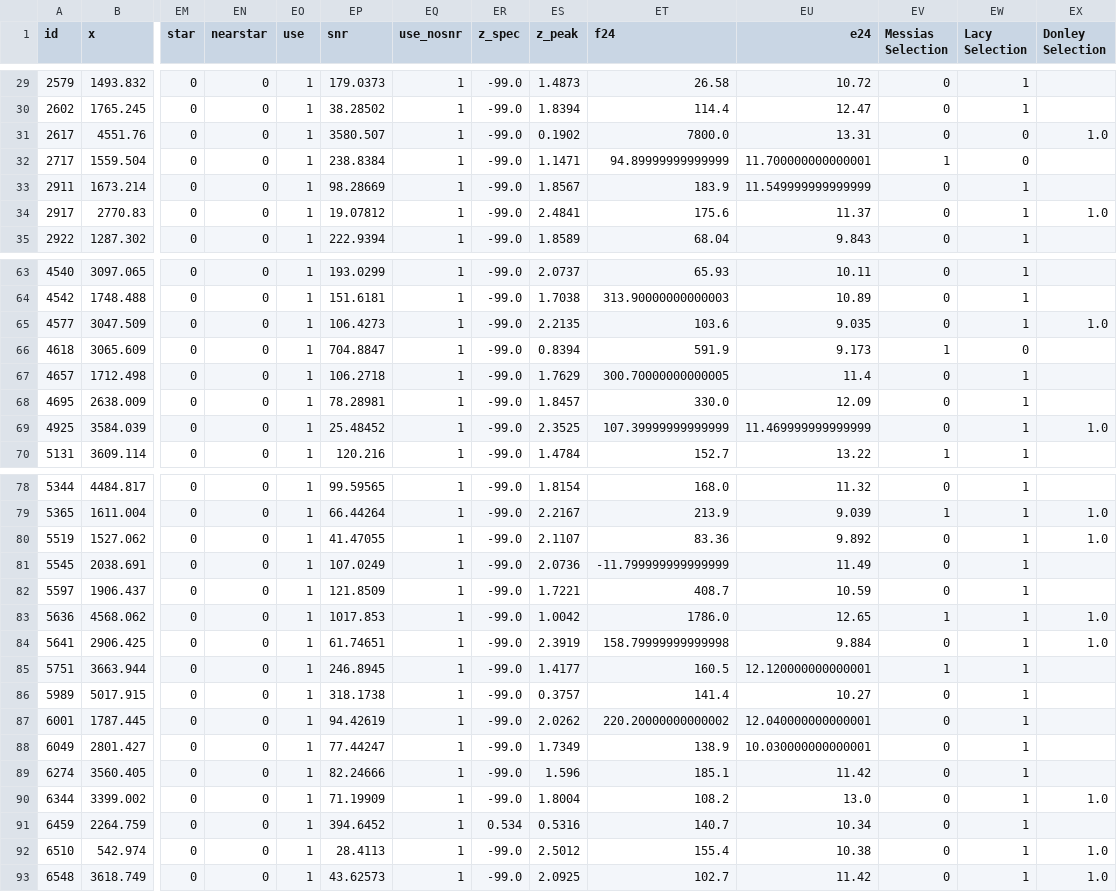
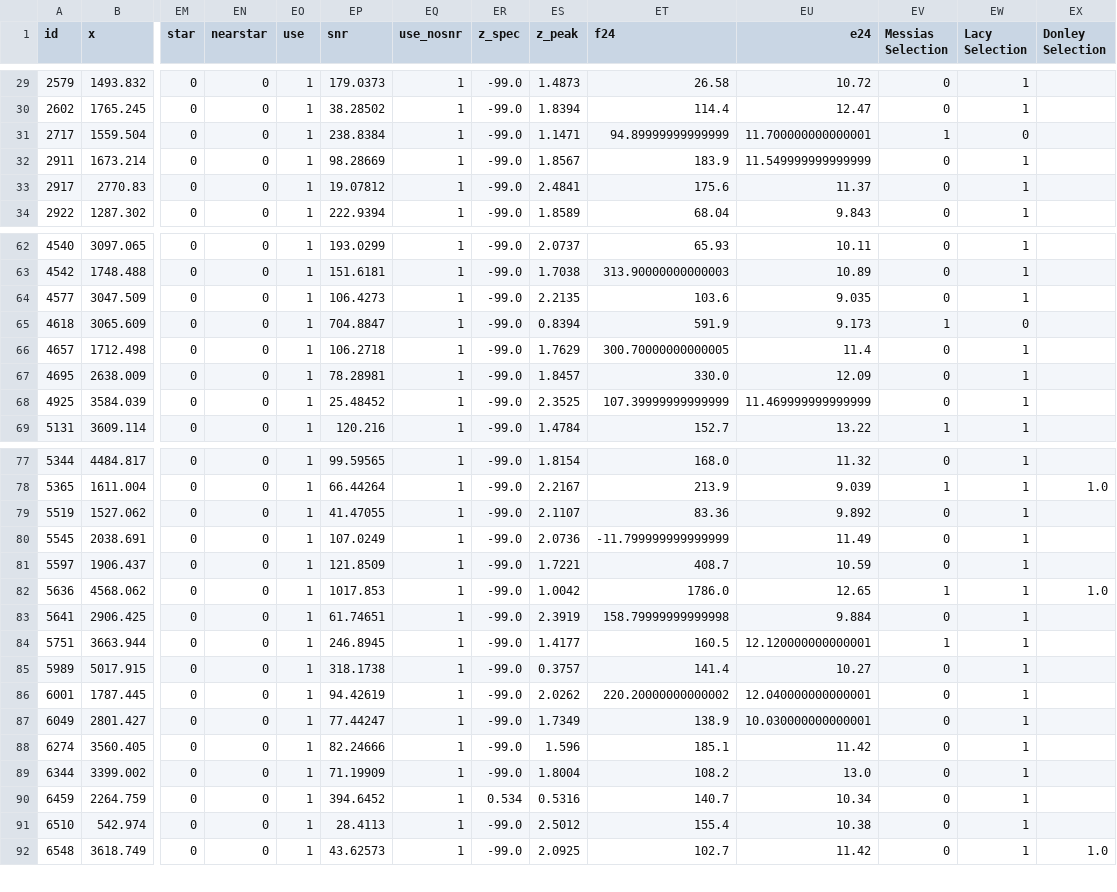
Before and after one commit to mitchellhooymans/MIR-AGN-ColourAnalysis, a CSV file: diagnostic selections/COSMOS_combined_selection_5_sigma.csv, drawn as a sheet; only a part is shown, gaps mark what is left out; removed rows and columns are numbered as before the commit, all else as after; rows hold the shown columns only; the diff covers the shown part only; the diff names each change by its address in the sheet, - before the commit and + after, or states it on an @@ line.

Commit message:
added reliable messias kim polygon
messias kim selection polygon are now draw correctly with the right results. This has been test on both 1 and 5 sigma.

```diff
--- a/diagnostic selections/COSMOS_combined_selection_5_sigma.csv
+++ b/diagnostic selections/COSMOS_combined_selection_5_sigma.csv
-row 31: 2617 | 4551.76 | 0 | 0 | 1 | 3580.507 | 1 | -99.0 | 0.1902 | 7800.0 | 13.31 | 0 | 0 | 1.0
-EX33 (Donley Selection): 1.0
+EX33 (Donley Selection): (empty)
-EX64 (Donley Selection): 1.0
+EX64 (Donley Selection): (empty)
-EX68 (Donley Selection): 1.0
+EX68 (Donley Selection): (empty)
-EX79 (Donley Selection): 1.0
+EX79 (Donley Selection): (empty)
-EX83 (Donley Selection): 1.0
+EX83 (Donley Selection): (empty)
-EX89 (Donley Selection): 1.0
+EX89 (Donley Selection): (empty)
-EX91 (Donley Selection): 1.0
+EX91 (Donley Selection): (empty)
```
Also changed, not shown: 21 edited cells elsewhere in this file, 1 other file.
